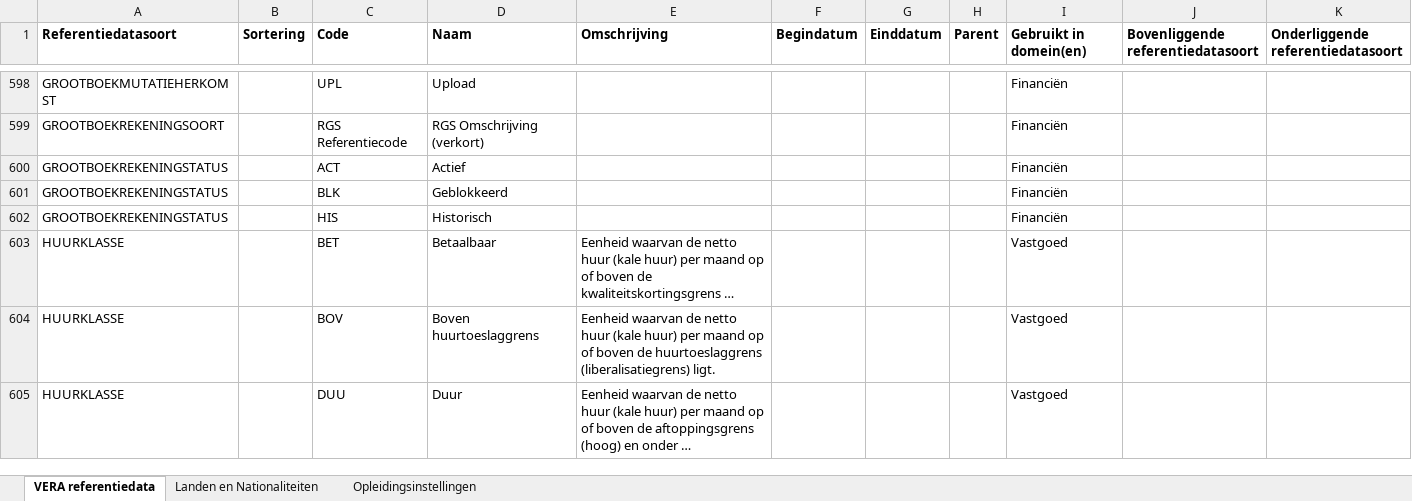
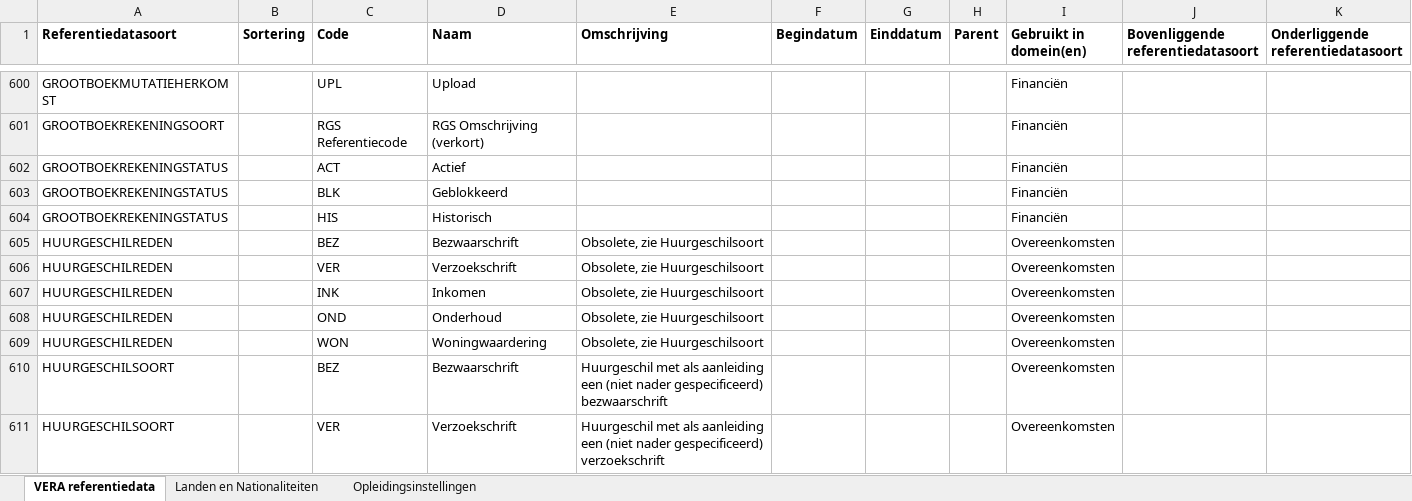
Before and after one commit to Aedes-datastandaarden/VERA-Standaard-3.x, an Excel workbook: Referentiedata/VERA - Referentiedata - 2022-02-11.xlsx, sheet VERA referentiedata, drawn as a sheet; only a part is shown, gaps mark what is left out; the shorter side is filled out with more unchanged rows; long unchanged cells end in …; values as stored, in another font and other column widths than the file's, no borders; table styles not drawn; the diff covers the shown part only; the diff names each change by its address in the sheet, - before the commit and + after, or states it on an @@ line.

Commit message:
Signaleringsoort, Huurgeschilsoort, Huurgeschilstatus toegevoegd; Boekingdetailsoort uitgebreid

```diff
--- a/Referentiedata/VERA - Referentiedata - 2022-02-11.xlsx (sheet VERA referentiedata)
+++ b/Referentiedata/VERA - Referentiedata - 2022-02-11.xlsx (sheet VERA referentiedata)
+row 605: HUURGESCHILREDEN |  | BEZ | Bezwaarschrift | Obsolete, zie Huurgeschilsoort |  |  |  | Overeenkomsten
+row 606: HUURGESCHILREDEN |  | VER | Verzoekschrift | Obsolete, zie Huurgeschilsoort |  |  |  | Overeenkomsten
+row 607: HUURGESCHILREDEN |  | INK | Inkomen | Obsolete, zie Huurgeschilsoort |  |  |  | Overeenkomsten
+row 608: HUURGESCHILREDEN |  | OND | Onderhoud | Obsolete, zie Huurgeschilsoort |  |  |  | Overeenkomsten
+row 609: HUURGESCHILREDEN |  | WON | Woningwaardering | Obsolete, zie Huurgeschilsoort |  |  |  | Overeenkomsten
+row 610: HUURGESCHILSOORT |  | BEZ | Bezwaarschrift | Huurgeschil met als aanleiding een (niet nader gespecificeerd) bezwaarschrift |  |  |  | Overeenkomsten
+row 611: HUURGESCHILSOORT |  | VER | Verzoekschrift | Huurgeschil met als aanleiding een (niet nader gespecificeerd) verzoekschrift |  |  |  | Overeenkomsten
```
Also changed, not shown: 12 added rows elsewhere in this sheet.
